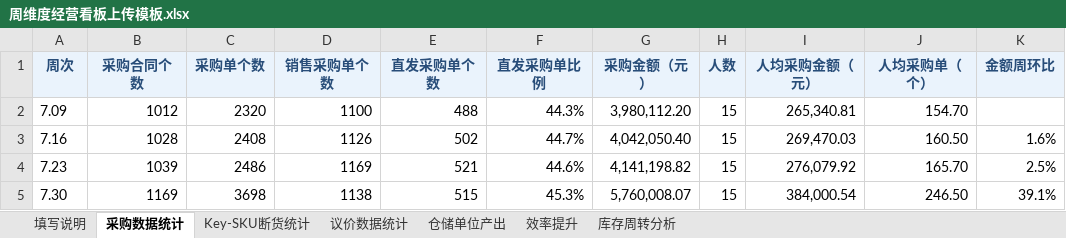
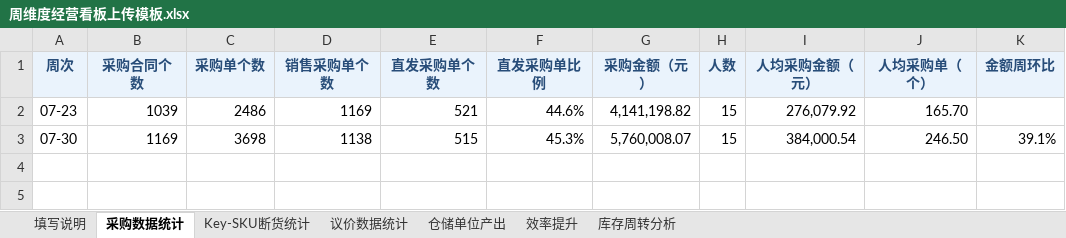
Before and after one commit to urfoodie/weekly-dashboard, an Excel workbook: 周维度经营看板上传模板.xlsx, sheet 采购数据统计, drawn as a sheet; values as stored, in another font and other column widths than the file's, no borders; removed rows and columns are numbered as before the commit, all else as after; the diff names each change by its address in the sheet, - before the commit and + after, or states it on an @@ line.

```diff
--- a/周维度经营看板上传模板.xlsx (sheet 采购数据统计)
+++ b/周维度经营看板上传模板.xlsx (sheet 采购数据统计)
-row 2: 7.09 | 1012 | 2320 | 1100 | 488 | 44.3% | 3,980,112.20 | 15 | 265,340.81 | 154.70
-row 3: 7.16 | 1028 | 2408 | 1126 | 502 | 44.7% | 4,042,050.40 | 15 | 269,470.03 | 160.50 | 1.6%
-A2 (周次): 7.23
+A2 (周次): 07-23
-K2 (金额周环比): 2.5%
+K2 (金额周环比): (empty)
-A3 (周次): 7.30
+A3 (周次): 07-30
```
Also changed, not shown: sheet 库存周转分析, sheet 议价数据统计, sheet Key-SKU断货统计, sheet 仓储单位产出, sheet 效率提升, sheet 填写说明, 4 other files.
